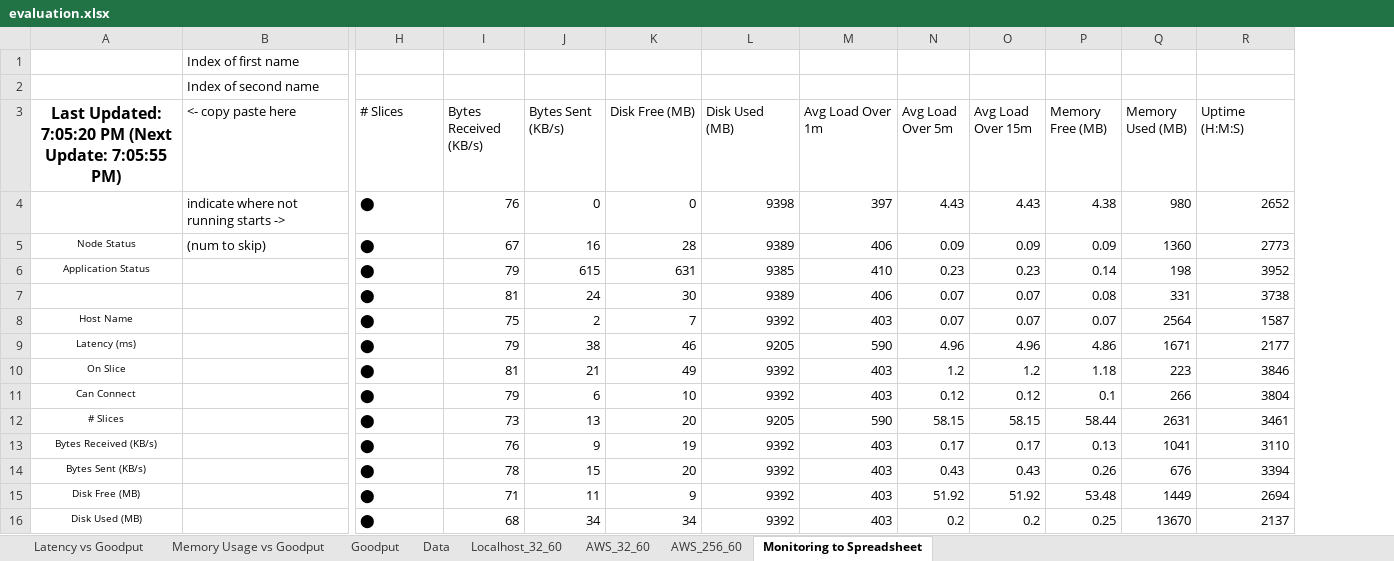
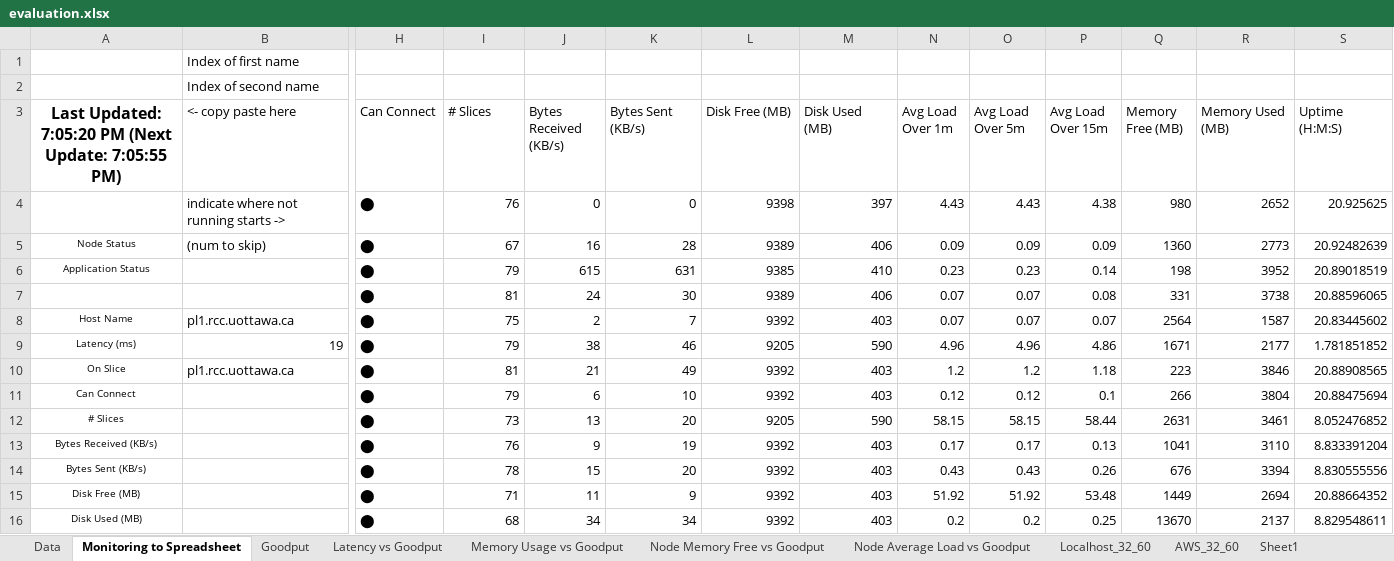
Before and after one commit to RyanLiu6/cpen431_tests, an Excel workbook: characterization/evaluation.xlsx, sheet Monitoring to Spreadsheet, drawn as a sheet; only a part is shown, gaps mark what is left out; values as stored, in another font and other column widths than the file's, no borders; charts and pictures and table styles not drawn; the diff names each change by its address in the sheet, - before the commit and + after, or states it on an @@ line.

Commit message:
final spreadsheet for sumbission; pdf

```diff
--- a/characterization/evaluation.xlsx (sheet Monitoring to Spreadsheet)
+++ b/characterization/evaluation.xlsx (sheet Monitoring to Spreadsheet)
+sheet tab: Node Memory Free vs Goodput
+sheet tab: Node Average Load vs Goodput
+sheet tab: Sheet1
@@ sheet tab order changed: Data | Monitoring to Spreadsheet | Goodput | Latency vs Goodput | Memory Usage vs Goodput | Node Memory Free vs Goodput | Node Average Load vs Goodput | Localhost_32_60 | AWS_32_60 | Sheet1 @@
+column S (Uptime (H:M:S)), rows 4-16: 20.925625 | 20.92482639 | 20.89018519 | 20.88596065 | 20.83445602 | 1.781851852 | 20.88908565 | 20.88475694 | 8.052476852 | 8.833391204 | 8.830555556 | 20.88664352 | 8.829548611
-H3: # Slices
+H3: Can Connect
-I3: Bytes Received (KB/s)
+I3: # Slices
-J3: Bytes Sent (KB/s)
+J3: Bytes Received (KB/s)
-K3: Disk Free (MB)
+K3: Bytes Sent (KB/s)
-L3: Disk Used (MB)
+L3: Disk Free (MB)
-M3: Avg Load Over 1m
+M3: Disk Used (MB)
-N3: Avg Load Over 5m
+N3: Avg Load Over 1m
-O3: Avg Load Over 15m
+O3: Avg Load Over 5m
-P3: Memory Free (MB)
+P3: Avg Load Over 15m
-Q3: Memory Used (MB)
+Q3: Memory Free (MB)
-R3: Uptime (H:M:S)
+R3: Memory Used (MB)
-B8 (<- copy paste here): (empty)
+B8 (<- copy paste here): pl1.rcc.uottawa.ca
-B9 (<- copy paste here): (empty)
+B9 (<- copy paste here): 19
-B10 (<- copy paste here): (empty)
+B10 (<- copy paste here): pl1.rcc.uottawa.ca
```
Also changed, not shown: sheet Data, charts or pictures, 1 other file.
